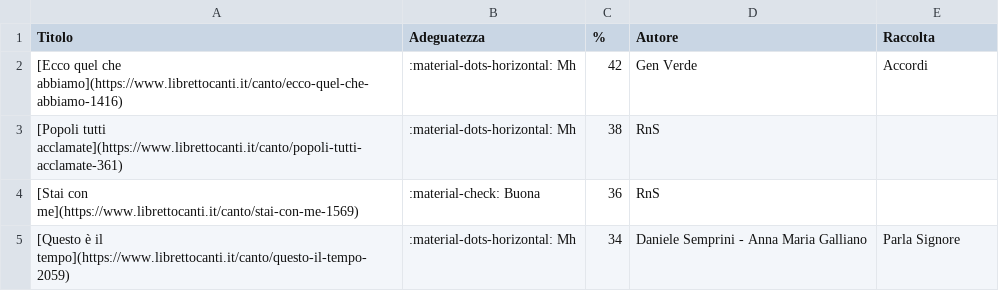
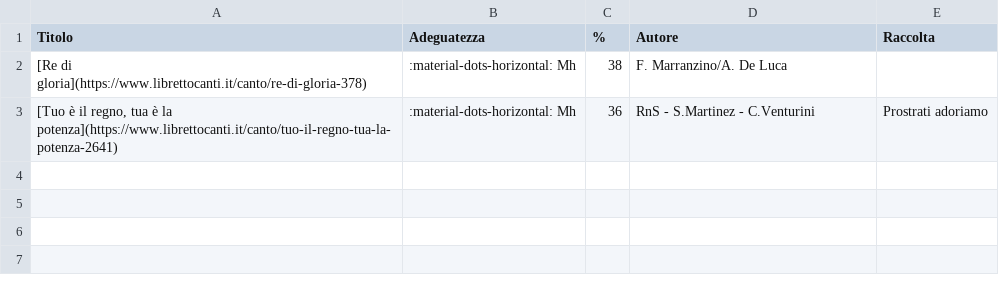
Before and after one commit to dennisangemi/hildegard, a CSV file: data/suggeriti-top20-latest.csv, drawn as a sheet.

```diff
--- a/data/suggeriti-top20-latest.csv
+++ b/data/suggeriti-top20-latest.csv
@@ -1,5 +1,3 @@
 Titolo,Adeguatezza,%,Autore,Raccolta
-[Ecco quel che abbiamo](https://www.librettocanti.it/canto/ecco-quel-che-abbiamo-1416),:material-dots-horizontal: Mh,42,Gen Verde,Accordi
-[Popoli tutti acclamate](https://www.librettocanti.it/canto/popoli-tutti-acclamate-361),:material-dots-horizontal: Mh,38,RnS,
-[Stai con me](https://www.librettocanti.it/canto/stai-con-me-1569),:material-check: Buona,36,RnS,
-[Questo è il tempo](https://www.librettocanti.it/canto/questo-il-tempo-2059),:material-dots-horizontal: Mh,34,Daniele Semprini - Anna Maria Galliano,Parla Signore
+[Re di gloria](https://www.librettocanti.it/canto/re-di-gloria-378),:material-dots-horizontal: Mh,38,F. Marranzino/A. De Luca,
+"[Tuo è il regno, tua è la potenza](https://www.librettocanti.it/canto/tuo-il-regno-tua-la-potenza-2641)",:material-dots-horizontal: Mh,36,RnS - S.Martinez - C.Venturini ,Prostrati adoriamo
```
Also changed, not shown: data/manually_selected.csv, data/suggeriti-ingresso-latest.csv, 13 other files.
